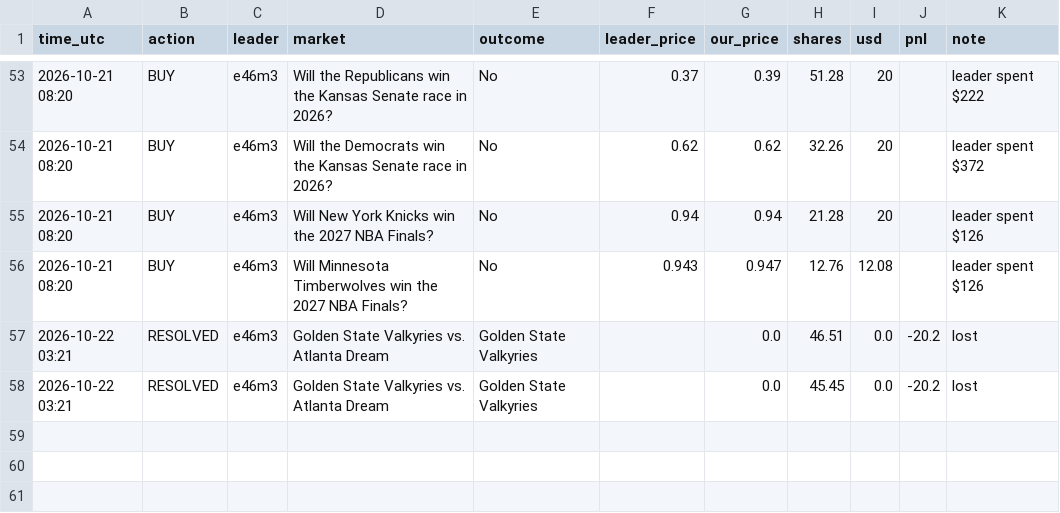
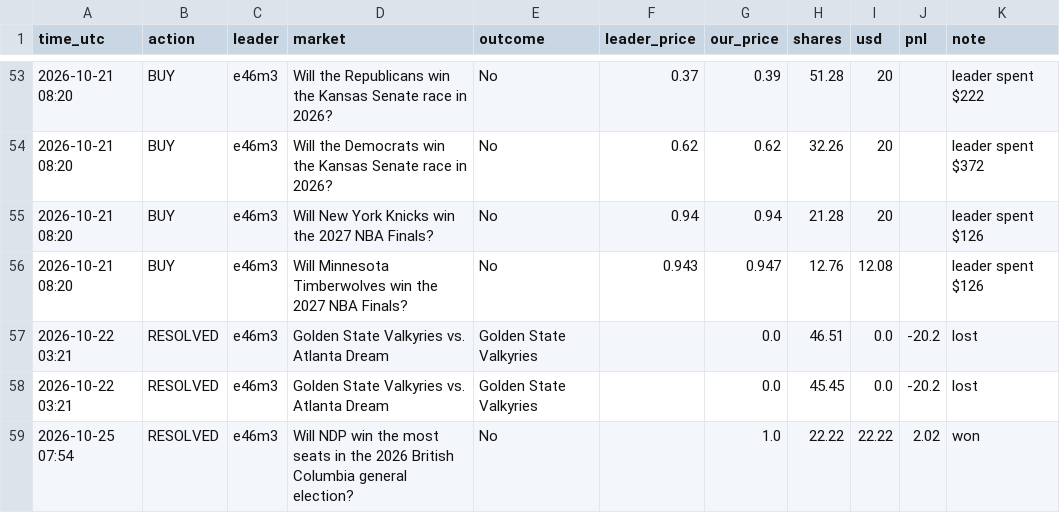
Before and after one commit to Duncan2k04/Polymarket-copybot, a CSV file: data/live_top5_trades.csv, drawn as a sheet; only a part is shown, gaps mark what is left out.

Commit message:
live run 2026-10-25T07:54Z

```diff
--- a/data/live_top5_trades.csv
+++ b/data/live_top5_trades.csv
@@ -58 +58,2 @@ time_utc,action,leader,market,outcome,leader_price,our_price,shares,usd,pnl,note
 2026-10-22 03:21,RESOLVED,e46m3,Golden State Valkyries vs. Atlanta Dream,Golden State Valkyries,,0.0,45.45,0.0,-20.2,lost
+2026-10-25 07:54,RESOLVED,e46m3,Will NDP win the most seats in the 2026 British Columbia general election?,No,,1.0,22.22,22.22,2.02,won
```
Also changed, not shown: data/live_top5_equity.csv, data/live_wide_equity.csv, 5 other files.
